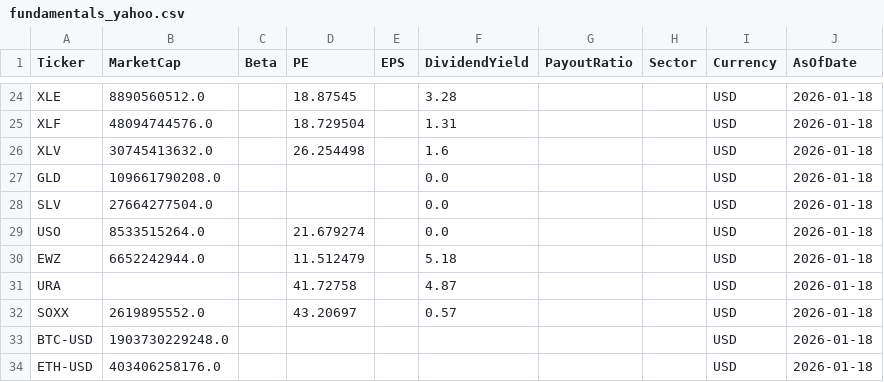
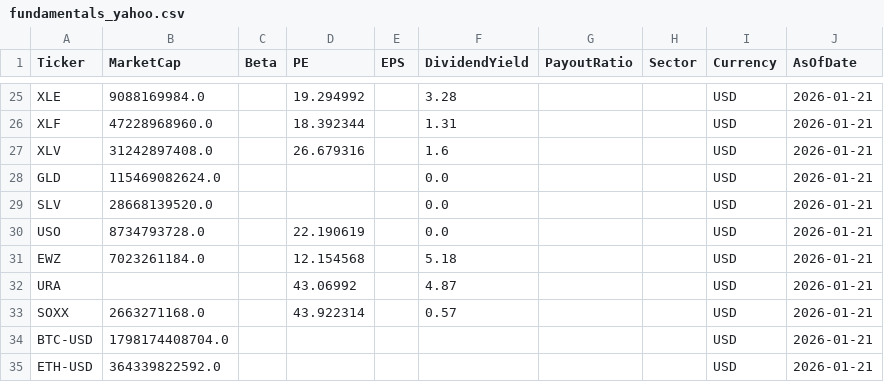
Before and after one commit to jpzingoni/Stock-Market, a CSV file: fundamentals_yahoo.csv, drawn as a sheet; only a part is shown, gaps mark what is left out; addresses are those after the commit; the diff covers the shown part only; the diff names each change by its address in the sheet, - before the commit and + after, or states it on an @@ line.

```diff
--- a/fundamentals_yahoo.csv
+++ b/fundamentals_yahoo.csv
-B25 (MarketCap): 8890560512.0
+B25 (MarketCap): 9088169984.0
-D25 (PE): 18.87545
+D25 (PE): 19.294992
-J25:J35 (AsOfDate): 2026-01-18
+J25:J35 (AsOfDate): 2026-01-21
-B26 (MarketCap): 48094744576.0
+B26 (MarketCap): 47228968960.0
-D26 (PE): 18.729504
+D26 (PE): 18.392344
-B27 (MarketCap): 30745413632.0
+B27 (MarketCap): 31242897408.0
-D27 (PE): 26.254498
+D27 (PE): 26.679316
-B28 (MarketCap): 109661790208.0
+B28 (MarketCap): 115469082624.0
-B29 (MarketCap): 27664277504.0
+B29 (MarketCap): 28668139520.0
-B30 (MarketCap): 8533515264.0
+B30 (MarketCap): 8734793728.0
-D30 (PE): 21.679274
+D30 (PE): 22.190619
-B31 (MarketCap): 6652242944.0
+B31 (MarketCap): 7023261184.0
-D31 (PE): 11.512479
+D31 (PE): 12.154568
-D32 (PE): 41.72758
+D32 (PE): 43.06992
-B33 (MarketCap): 2619895552.0
+B33 (MarketCap): 2663271168.0
-D33 (PE): 43.20697
+D33 (PE): 43.922314
-B34 (MarketCap): 1903730229248.0
+B34 (MarketCap): 1798174408704.0
-B35 (MarketCap): 403406258176.0
+B35 (MarketCap): 364339822592.0
```
Also changed, not shown: 1 added row and 83 edited cells elsewhere in this file, DIM_Tickers.csv.
